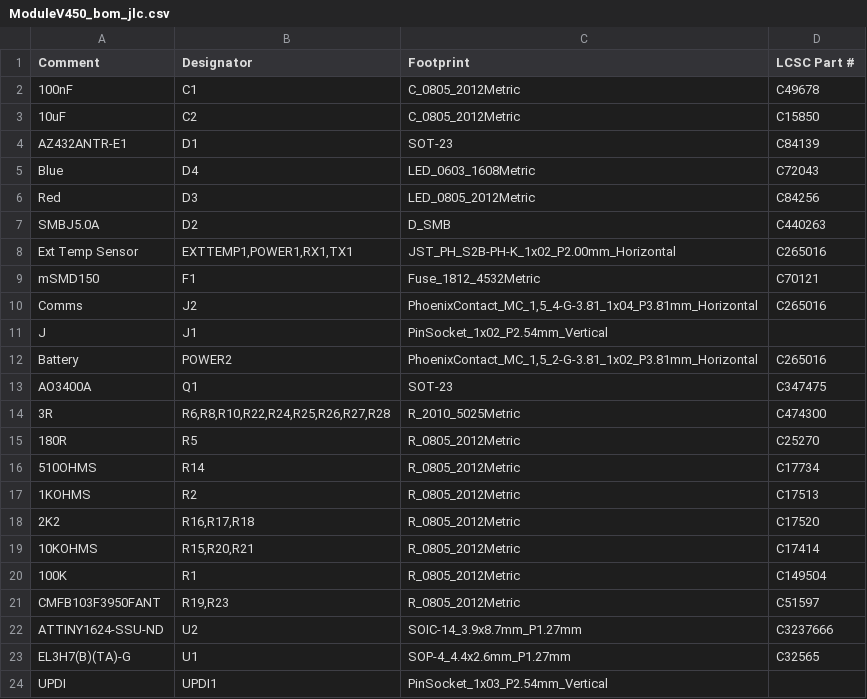
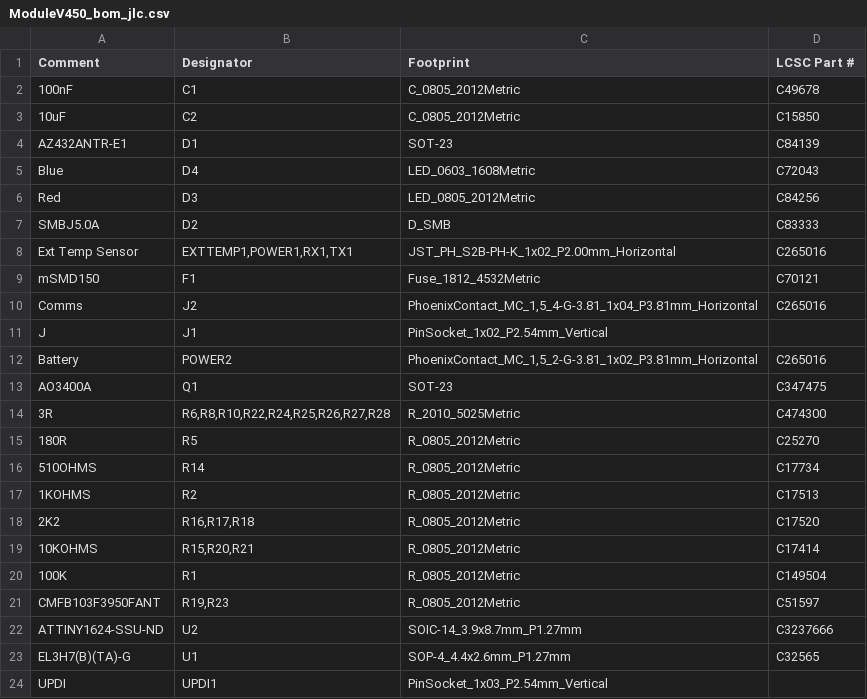
Before and after one commit to stuartpittaway/diyBMSv4, a CSV file: ModuleV450/export/ModuleV450_bom_jlc.csv, drawn as a sheet.

```diff
--- a/ModuleV450/export/ModuleV450_bom_jlc.csv
+++ b/ModuleV450/export/ModuleV450_bom_jlc.csv
@@ -6,3 +6,3 @@
 "Red","D3","LED_0805_2012Metric","C84256"
-"SMBJ5.0A","D2","D_SMB","C440263"
+"SMBJ5.0A","D2","D_SMB","C83333"
 "Ext Temp Sensor","EXTTEMP1,POWER1,RX1,TX1","JST_PH_S2B-PH-K_1x02_P2.00mm_Horizontal","C265016"
```
Also changed, not shown: ModuleV450/export/ModuleV450-bom.csv, 1 other file.
